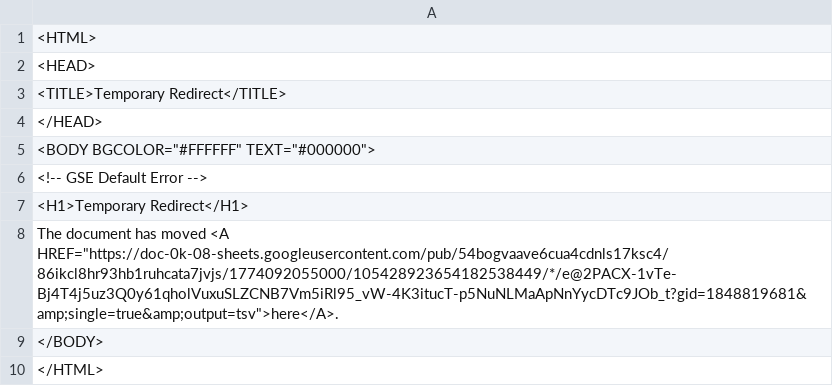
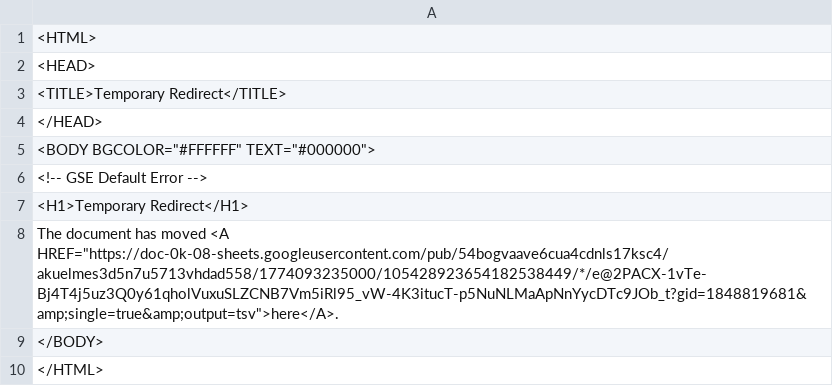
Before and after one commit to bostonshowcal/bostonshowcal, a TSV file: file.tsv, drawn as a sheet.

Commit message:
new date commit

```diff
--- a/file.tsv
+++ b/file.tsv
@@ -7,3 +7,3 @@
 <H1>Temporary Redirect</H1>
-The document has moved <A HREF="https://doc-0k-08-sheets.googleusercontent.com/pub/54bogvaave6cua4cdnls17ksc4/86ikcl8hr93hb1ruhcata7jvjs/1774092055000/105428923654182538449/*/e@2PACX-1vTe-Bj4T4j5uz3Q0y61qholVuxuSLZCNB7Vm5iRl95_vW-4K3itucT-p5NuNLMaApNnYycDTc9JOb_t?gid=1848819681&amp;single=true&amp;output=tsv">here</A>.
+The document has moved <A HREF="https://doc-0k-08-sheets.googleusercontent.com/pub/54bogvaave6cua4cdnls17ksc4/akuelmes3d5n7u5713vhdad558/1774093235000/105428923654182538449/*/e@2PACX-1vTe-Bj4T4j5uz3Q0y61qholVuxuSLZCNB7Vm5iRl95_vW-4K3itucT-p5NuNLMaApNnYycDTc9JOb_t?gid=1848819681&amp;single=true&amp;output=tsv">here</A>.
 </BODY>
```
